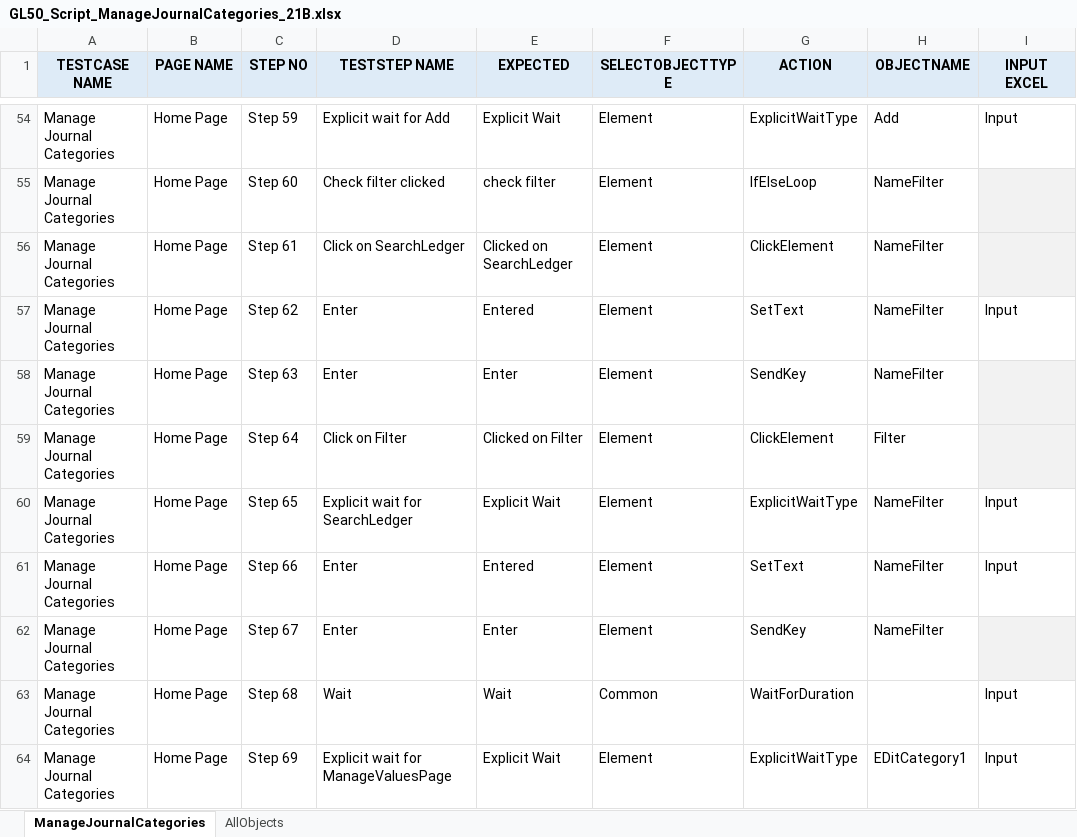
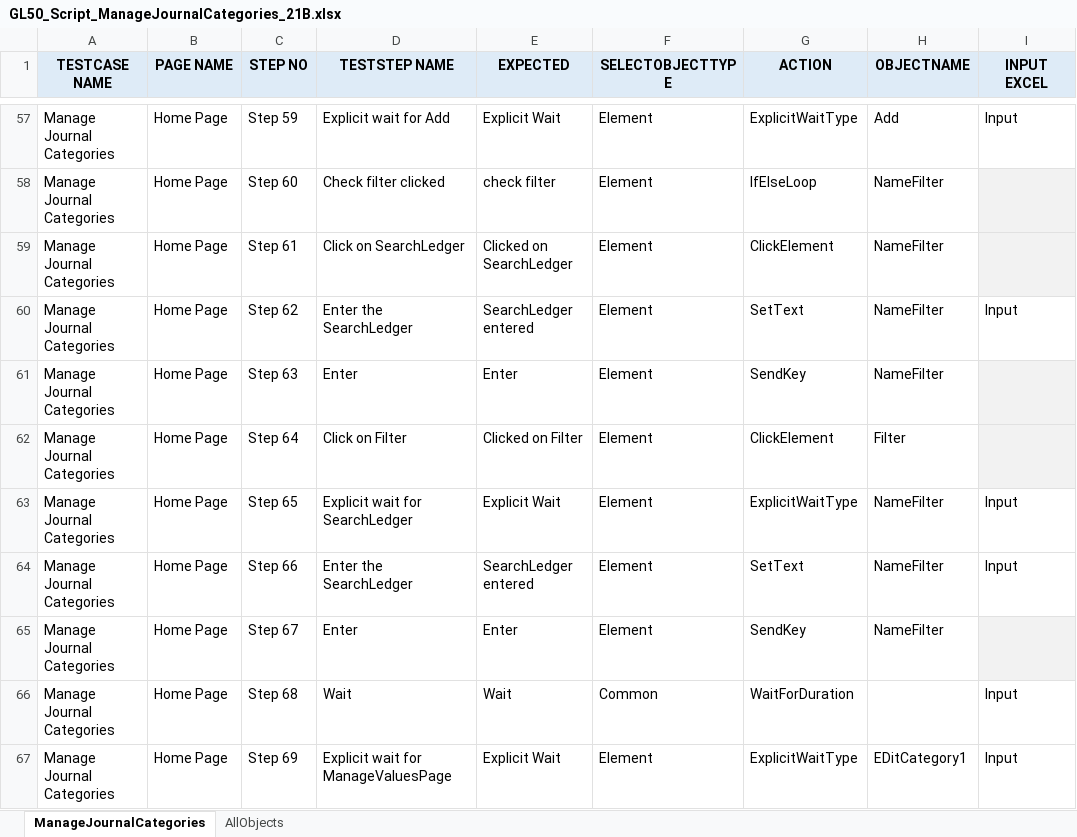
Before and after one commit to rt8228/Gnb_Fusion, an Excel workbook: GL50_Script_ManageJournalCategories_21B.xlsx, sheet ManageJournalCategories, drawn as a sheet; only a part is shown, gaps mark what is left out; values as stored, in another font and other column widths than the file's, no borders; conditional formats not drawn; addresses are those after the commit; the diff covers the shown part only; the diff names each change by its address in the sheet, - before the commit and + after, or states it on an @@ line.

```diff
--- a/GL50_Script_ManageJournalCategories_21B.xlsx (sheet ManageJournalCategories)
+++ b/GL50_Script_ManageJournalCategories_21B.xlsx (sheet ManageJournalCategories)
-D60 (TESTSTEP NAME): Enter
+D60 (TESTSTEP NAME): Enter the SearchLedger
-E60 (EXPECTED): Entered
+E60 (EXPECTED): SearchLedger entered
-D64 (TESTSTEP NAME): Enter
+D64 (TESTSTEP NAME): Enter the SearchLedger
-E64 (EXPECTED): Entered
+E64 (EXPECTED): SearchLedger entered
```
Also changed, not shown: 4 added rows and 9 edited cells elsewhere in this sheet, GL120_Script_ReverseJournals_21B.xlsx, GL120_TestData_ReverseJournals_21B.xlsx, 1 other file.
